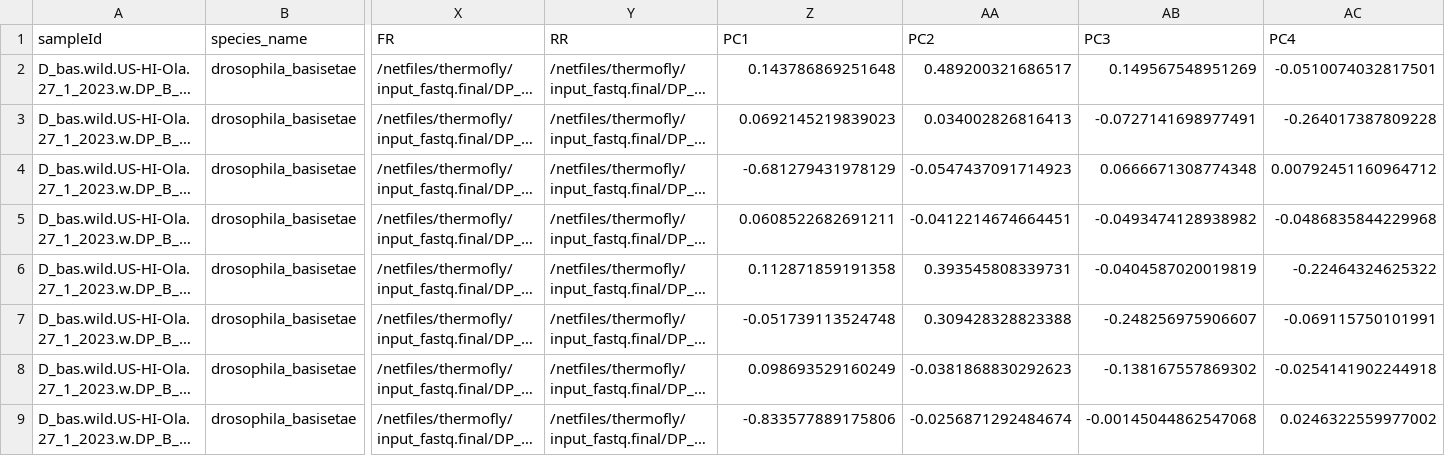
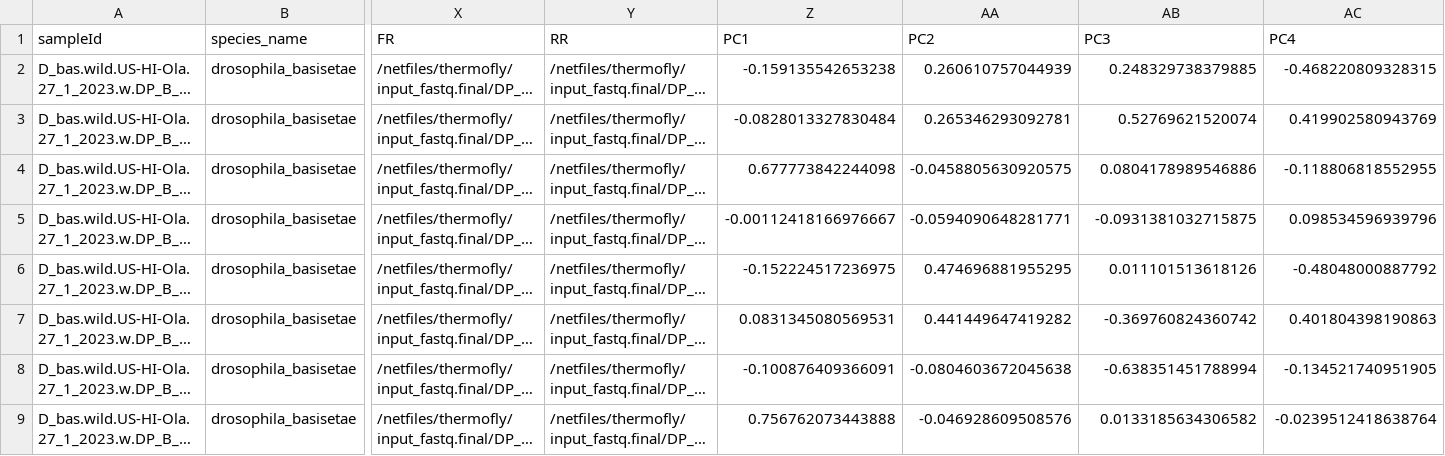
Before and after one commit to emily-longman/Nucella_can_drilling_genomics, a CSV file: src/Thermofly/4_Pop_structure/Thermofly_basisetae_PCs.csv, drawn as a sheet; only a part is shown, gaps mark what is left out; long unchanged cells end in …; the diff covers the shown part only; the diff names each change by its address in the sheet, - before the commit and + after, or states it on an @@ line.

Commit message:
Update pca thermofly

```diff
--- a/src/Thermofly/4_Pop_structure/Thermofly_basisetae_PCs.csv
+++ b/src/Thermofly/4_Pop_structure/Thermofly_basisetae_PCs.csv
-Z2 (PC1): 0.143786869251648
+Z2 (PC1): -0.159135542653238
-AA2 (PC2): 0.489200321686517
+AA2 (PC2): 0.260610757044939
-AB2 (PC3): 0.149567548951269
+AB2 (PC3): 0.248329738379885
-AC2 (PC4): -0.0510074032817501
+AC2 (PC4): -0.468220809328315
-Z3 (PC1): 0.0692145219839023
+Z3 (PC1): -0.0828013327830484
-AA3 (PC2): 0.034002826816413
+AA3 (PC2): 0.265346293092781
-AB3 (PC3): -0.0727141698977491
+AB3 (PC3): 0.52769621520074
-AC3 (PC4): -0.264017387809228
+AC3 (PC4): 0.419902580943769
-Z4 (PC1): -0.681279431978129
+Z4 (PC1): 0.677773842244098
-AA4 (PC2): -0.0547437091714923
+AA4 (PC2): -0.0458805630920575
-AB4 (PC3): 0.0666671308774348
+AB4 (PC3): 0.0804178989546886
-AC4 (PC4): 0.00792451160964712
+AC4 (PC4): -0.118806818552955
-Z5 (PC1): 0.0608522682691211
+Z5 (PC1): -0.00112418166976667
-AA5 (PC2): -0.0412214674664451
+AA5 (PC2): -0.0594090648281771
-AB5 (PC3): -0.0493474128938982
+AB5 (PC3): -0.0931381032715875
-AC5 (PC4): -0.0486835844229968
+AC5 (PC4): 0.098534596939796
-Z6 (PC1): 0.112871859191358
+Z6 (PC1): -0.152224517236975
-AA6 (PC2): 0.393545808339731
+AA6 (PC2): 0.474696881955295
-AB6 (PC3): -0.0404587020019819
+AB6 (PC3): 0.011101513618126
-AC6 (PC4): -0.22464324625322
+AC6 (PC4): -0.48048000887792
-Z7 (PC1): -0.051739113524748
+Z7 (PC1): 0.0831345080569531
-AA7 (PC2): 0.309428328823388
+AA7 (PC2): 0.441449647419282
-AB7 (PC3): -0.248256975906607
+AB7 (PC3): -0.369760824360742
-AC7 (PC4): -0.069115750101991
+AC7 (PC4): 0.401804398190863
-Z8 (PC1): 0.098693529160249
+Z8 (PC1): -0.100876409366091
-AA8 (PC2): -0.0381868830292623
+AA8 (PC2): -0.0804603672045638
-AB8 (PC3): -0.138167557869302
+AB8 (PC3): -0.638351451788994
-AC8 (PC4): -0.0254141902244918
+AC8 (PC4): -0.134521740951905
-Z9 (PC1): -0.833577889175806
+Z9 (PC1): 0.756762073443888
-AA9 (PC2): -0.0256871292484674
+AA9 (PC2): -0.046928609508576
-AB9 (PC3): -0.00145044862547068
+AB9 (PC3): 0.0133185634306582
-AC9 (PC4): 0.0246322559977002
+AC9 (PC4): -0.0239512418638764
```
Also changed, not shown: 40 edited cells elsewhere in this file, 4 other files.
